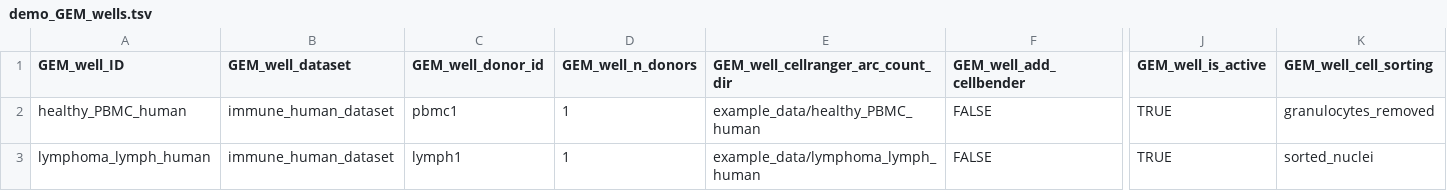
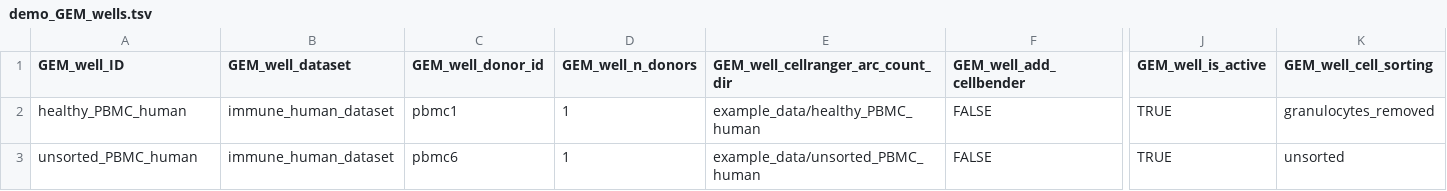
Before and after one commit to koefoeden/multiomeR, a TSV file: website/data/demo_GEM_wells.tsv, drawn as a sheet; only a part is shown, gaps mark what is left out; the diff names each change by its address in the sheet, - before the commit and + after, or states it on an @@ line.

```diff
--- a/website/data/demo_GEM_wells.tsv
+++ b/website/data/demo_GEM_wells.tsv
-A3 (GEM_well_ID): lymphoma_lymph_human
+A3 (GEM_well_ID): unsorted_PBMC_human
-C3 (GEM_well_donor_id): lymph1
+C3 (GEM_well_donor_id): pbmc6
-E3: example_data/lymphoma_lymph_human
+E3: example_data/unsorted_PBMC_human
-K3 (GEM_well_cell_sorting): sorted_nuclei
+K3 (GEM_well_cell_sorting): unsorted
```
Also changed, not shown: cfg_pipeline_parameters.tsv, configuration/cfg_GEM_wells.tsv, 20 other files.
